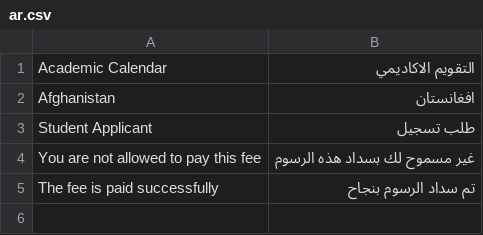
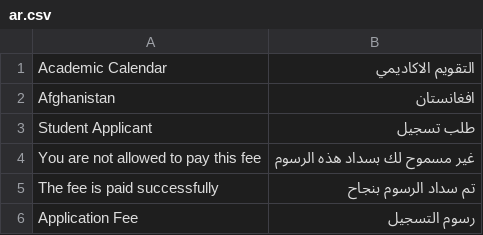
Before and after one commit to omaralhoori/frappe_education_14_university, a CSV file: education/translations/ar.csv, drawn as a sheet; the diff names each change by its address in the sheet, - before the commit and + after, or states it on an @@ line.

```diff
--- a/education/translations/ar.csv
+++ b/education/translations/ar.csv
+row 6: Application Fee | رسوم التسجيل
```
Also changed, not shown: 12 other files.
